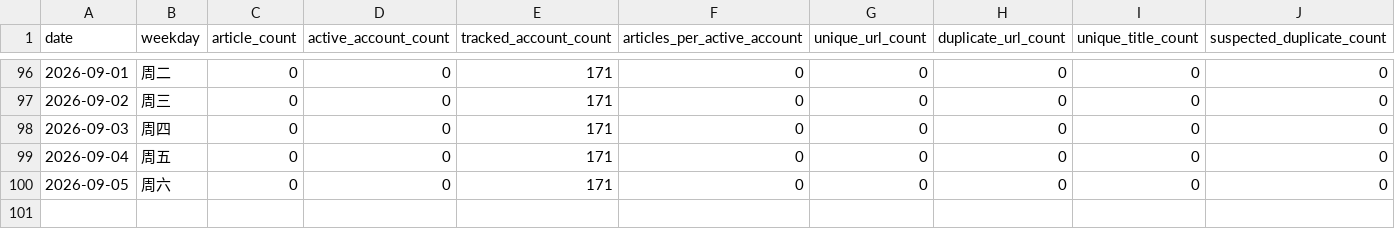
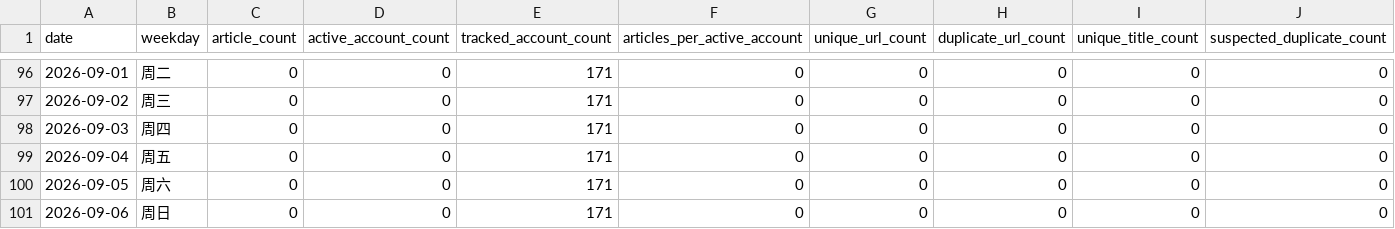
Before and after one commit to wodewoping-png/wechat-daily-news-csv, a CSV file: quality/daily_collection_counts.csv, drawn as a sheet; only a part is shown, gaps mark what is left out; rows hold the shown columns only; the diff names each change by its address in the sheet, - before the commit and + after, or states it on an @@ line.

```diff
--- a/quality/daily_collection_counts.csv
+++ b/quality/daily_collection_counts.csv
+row 101: 2026-09-06 | 周日 | 0 | 0 | 171 | 0 | 0 | 0 | 0 | 0
```
Also changed, not shown: 3 other files.
